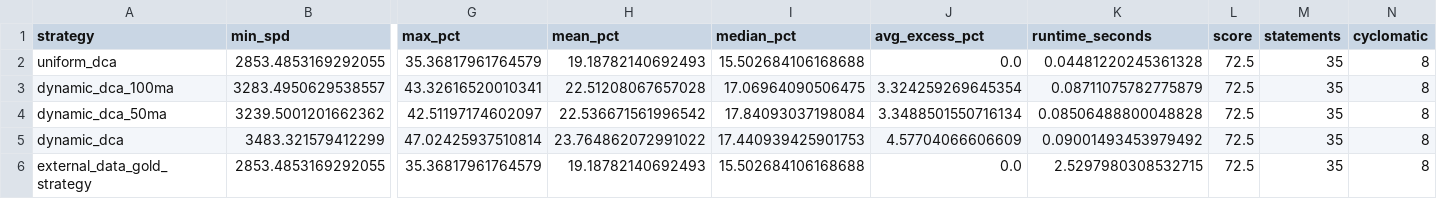
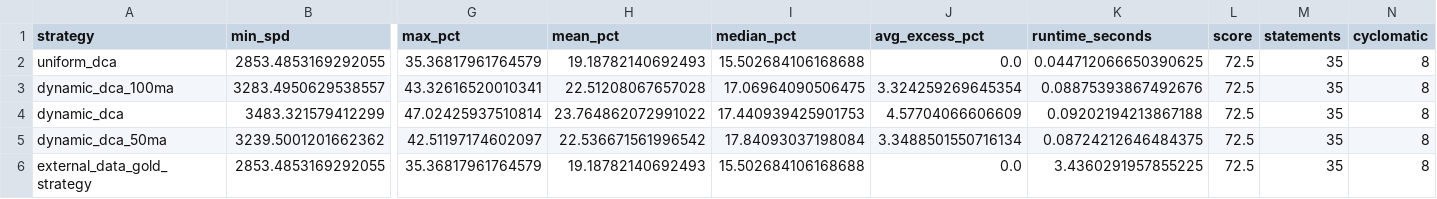
Before and after one commit to hypertrial/hypertrial, a CSV file: results/strategy_summary.csv, drawn as a sheet; only a part is shown, gaps mark what is left out; removed rows and columns are numbered as before the commit, all else as after; rows hold the shown columns only; the diff names each change by its address in the sheet, - before the commit and + after, or states it on an @@ line.

```diff
--- a/results/strategy_summary.csv
+++ b/results/strategy_summary.csv
-K2 (runtime_seconds): 0.04481220245361328
+K2 (runtime_seconds): 0.044712066650390625
-K3 (runtime_seconds): 0.08711075782775879
+K3 (runtime_seconds): 0.08875393867492676
-row 4: dynamic_dca_50ma | 3239.5001201662362 | 42.51197174602097 | 22.536671561996542 | 17.84093037198084 | 3.3488501550716134 | 0.08506488800048828 | 72.5 | 35 | 8
-K4 (runtime_seconds): 0.09001493453979492
+K4 (runtime_seconds): 0.09202194213867188
+row 5: dynamic_dca_50ma | 3239.5001201662362 | 42.51197174602097 | 22.536671561996542 | 17.84093037198084 | 3.3488501550716134 | 0.08724212646484375 | 72.5 | 35 | 8
-K6 (runtime_seconds): 2.5297980308532715
+K6 (runtime_seconds): 3.4360291957855225
```
Also changed, not shown: results/spd_by_cycle.csv, 10 other files.
